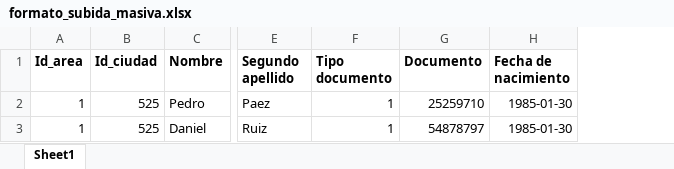
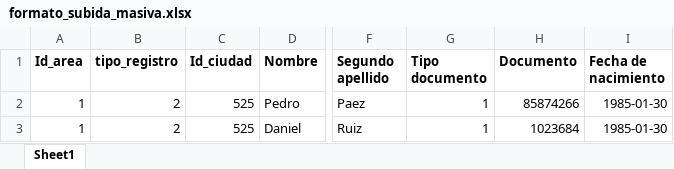
Before and after one commit to riverajefer/habeas, an Excel workbook: storage/pruebas/formato_subida_masiva.xlsx, sheet Sheet1, drawn as a sheet; only a part is shown, gaps mark what is left out; values as stored, in another font and other column widths than the file's, no borders; addresses are those after the commit; the diff names each change by its address in the sheet, - before the commit and + after, or states it on an @@ line.

```diff
--- a/storage/pruebas/formato_subida_masiva.xlsx (sheet Sheet1)
+++ b/storage/pruebas/formato_subida_masiva.xlsx (sheet Sheet1)
+column B (tipo_registro), rows 2-3: 2 | 2
-H2 (Documento): 25259710
+H2 (Documento): 85874266
-H3 (Documento): 54878797
+H3 (Documento): 1023684
```
Also changed, not shown: 14 other files.
